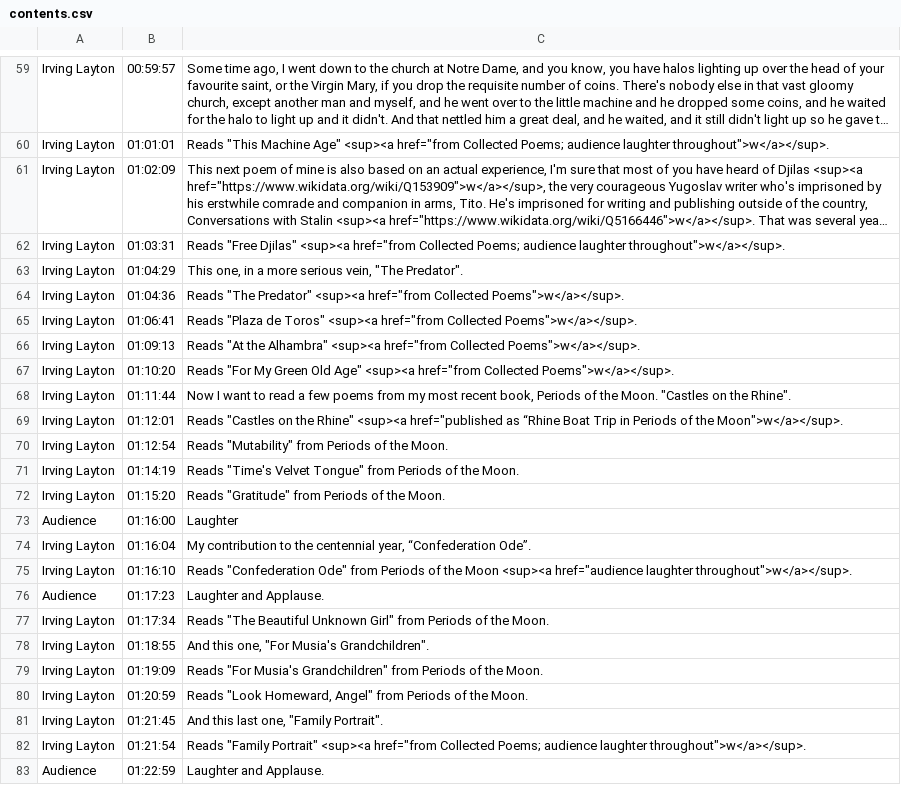
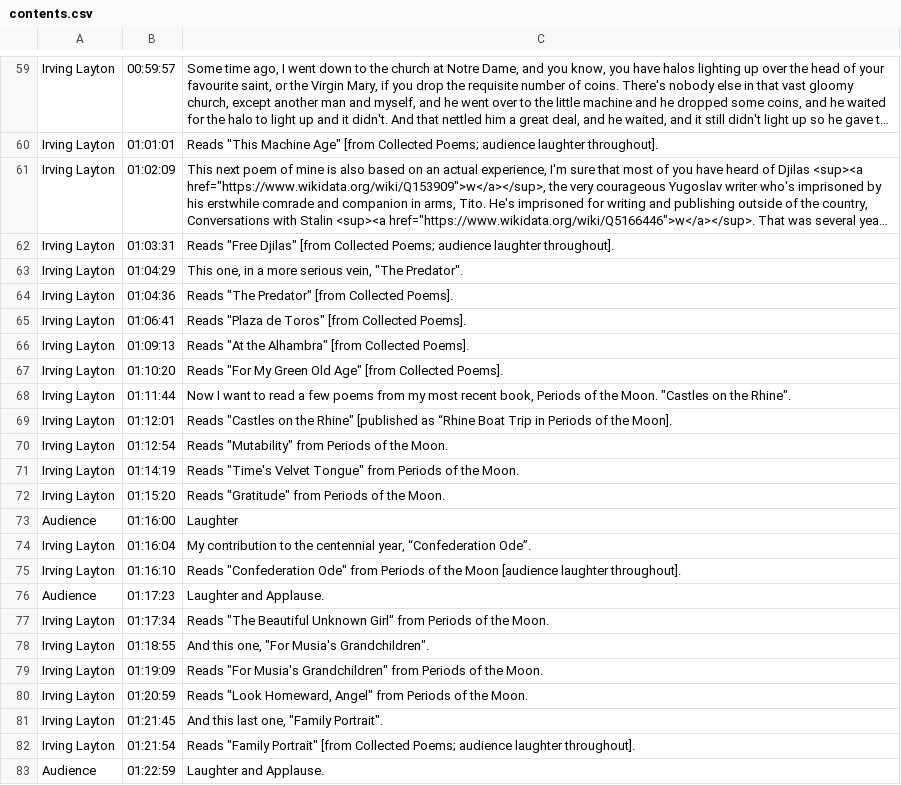
Before and after one commit to tanyaclement/SGW, a CSV file: _originals/irving-layton-at-sir-george-williams-university-the-poetry-series-18-march-1967/canvas-1/contents.csv, drawn as a sheet; only a part is shown, gaps mark what is left out; long unchanged cells end in …; the diff covers the shown part only; the diff names each change by its address in the sheet, - before the commit and + after, or states it on an @@ line.

```diff
--- a/_originals/irving-layton-at-sir-george-williams-university-the-poetry-series-18-march-1967/canvas-1/contents.csv
+++ b/_originals/irving-layton-at-sir-george-williams-university-the-poetry-series-18-march-1967/canvas-1/contents.csv
-C60: …Machine Age" <sup><a href="from Collected Poems; audience laughter throughout">w</a></sup>.
+C60: …Machine Age" [from Collected Poems; audience laughter throughout].
-C62: …"Free Djilas" <sup><a href="from Collected Poems; audience laughter throughout">w</a></sup>.
+C62: …"Free Djilas" [from Collected Poems; audience laughter throughout].
-C64: …"The Predator" <sup><a href="from Collected Poems">w</a></sup>.
+C64: …"The Predator" [from Collected Poems].
-C65: …de Toros" <sup><a href="from Collected Poems">w</a></sup>.
+C65: …de Toros" [from Collected Poems].
-C66: …the Alhambra" <sup><a href="from Collected Poems">w</a></sup>.
+C66: …the Alhambra" [from Collected Poems].
-C67: …Old Age" <sup><a href="from Collected Poems">w</a></sup>.
+C67: …Old Age" [from Collected Poems].
-C69: …the Rhine" <sup><a href="published as “Rhine Boat Trip in Periods of the Moon">w</a></sup>.
+C69: …the Rhine" [published as “Rhine Boat Trip in Periods of the Moon].
-C75: …the Moon <sup><a href="audience laughter throughout">w</a></sup>.
+C75: …the Moon [audience laughter throughout].
-C82: …"Family Portrait" <sup><a href="from Collected Poems; audience laughter throughout">w</a></sup>.
+C82: …"Family Portrait" [from Collected Poems; audience laughter throughout].
```
Also changed, not shown: 35 edited cells elsewhere in this file, 7 other files.
